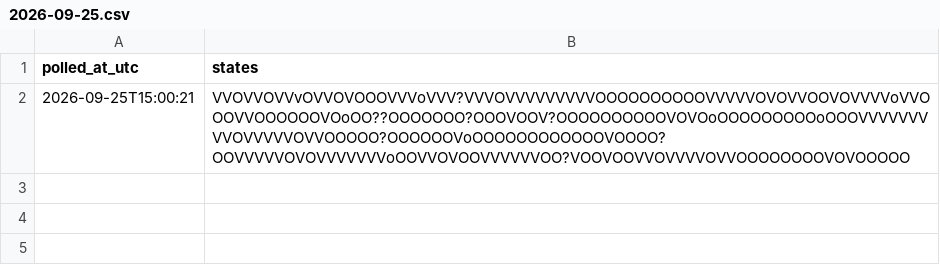
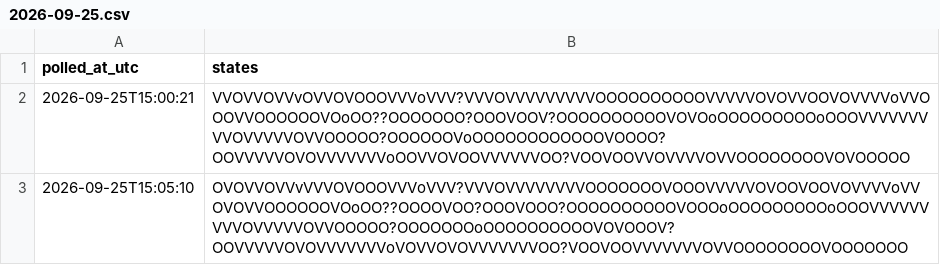
Before and after one commit to citina/curb-log, a CSV file: tools/data/ci/2026-09-25.csv, drawn as a sheet; the diff names each change by its address in the sheet, - before the commit and + after, or states it on an @@ line.

Commit message:
poll 2026-09-25T15:05:11Z

```diff
--- a/tools/data/ci/2026-09-25.csv
+++ b/tools/data/ci/2026-09-25.csv
+row 3: 2026-09-25T15:05:10 | OVOVVOVVvVVVOVOOOVVVoVVV?VVVOVVVVVVVVOOOOOOOVOOOVVVVVOVOOVOOVOVVVVoVVOVOVVOOOOOOVOoOO??OOOOVOO?OOOVOOO?OOOOOOOOOOVOOOoOOOOOOOOOoOOOVVVVVVVVVOVVVVVOVVOOOOO?OOOOOOOoOOOOOOOOOOVOVOOOV?OOVVVVVOVOVVVVVVVoVOVVOVOVVVVVVVOO?VOOVOOVVVVVVVOVVOOOOOOOOVOOOOOOO
```
